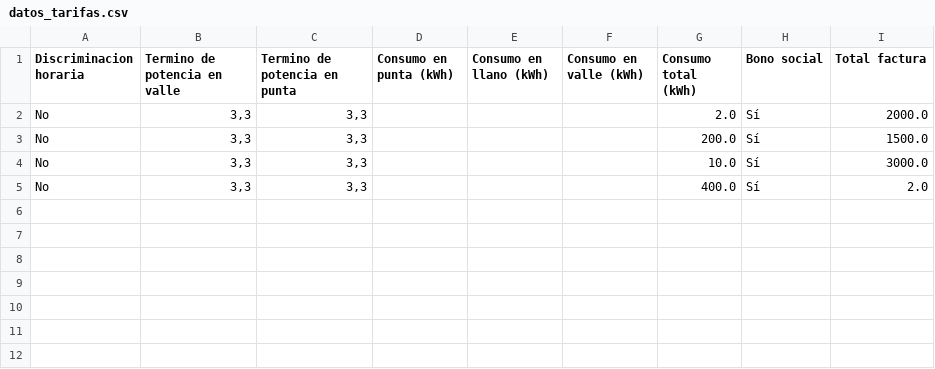
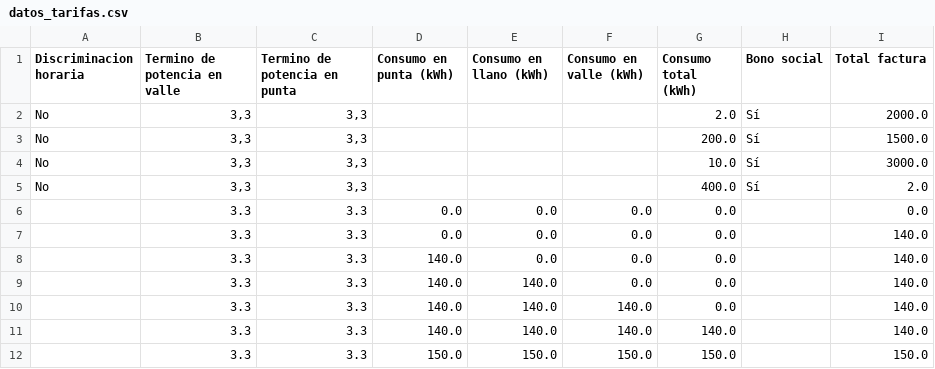
Before and after one commit to emmawv/desafio_comparador, a CSV file: Datos/datos_tarifas.csv, drawn as a sheet; the diff names each change by its address in the sheet, - before the commit and + after, or states it on an @@ line.

```diff
--- a/Datos/datos_tarifas.csv
+++ b/Datos/datos_tarifas.csv
+row 6:  | 3.3 | 3.3 | 0.0 | 0.0 | 0.0 | 0.0 |  | 0.0
+row 7:  | 3.3 | 3.3 | 0.0 | 0.0 | 0.0 | 0.0 |  | 140.0
+row 8:  | 3.3 | 3.3 | 140.0 | 0.0 | 0.0 | 0.0 |  | 140.0
+row 9:  | 3.3 | 3.3 | 140.0 | 140.0 | 0.0 | 0.0 |  | 140.0
+row 10:  | 3.3 | 3.3 | 140.0 | 140.0 | 140.0 | 0.0 |  | 140.0
+row 11:  | 3.3 | 3.3 | 140.0 | 140.0 | 140.0 | 140.0 |  | 140.0
+row 12:  | 3.3 | 3.3 | 150.0 | 150.0 | 150.0 | 150.0 |  | 150.0
```
Also changed, not shown: 1 other file.
